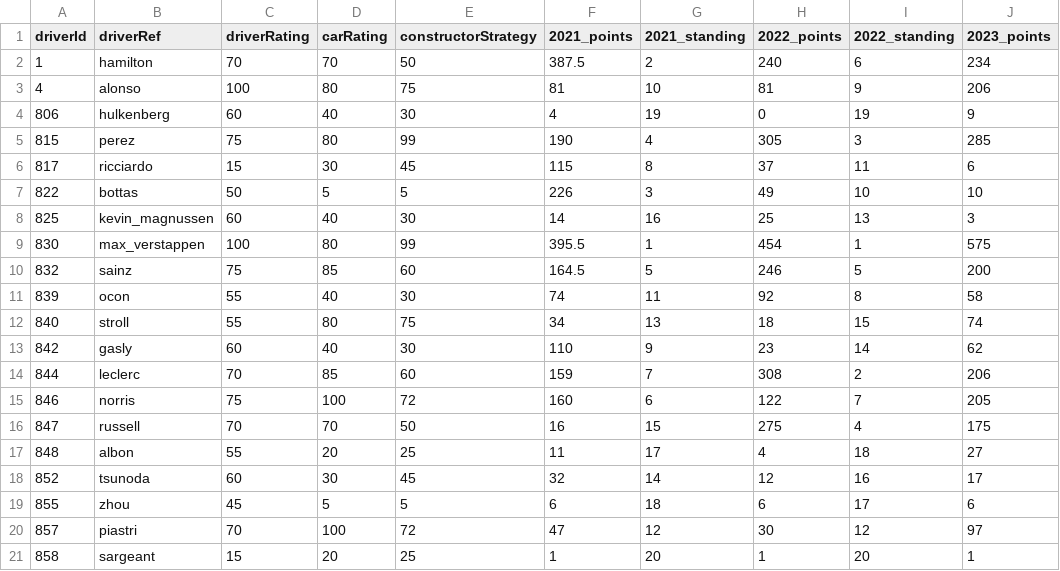
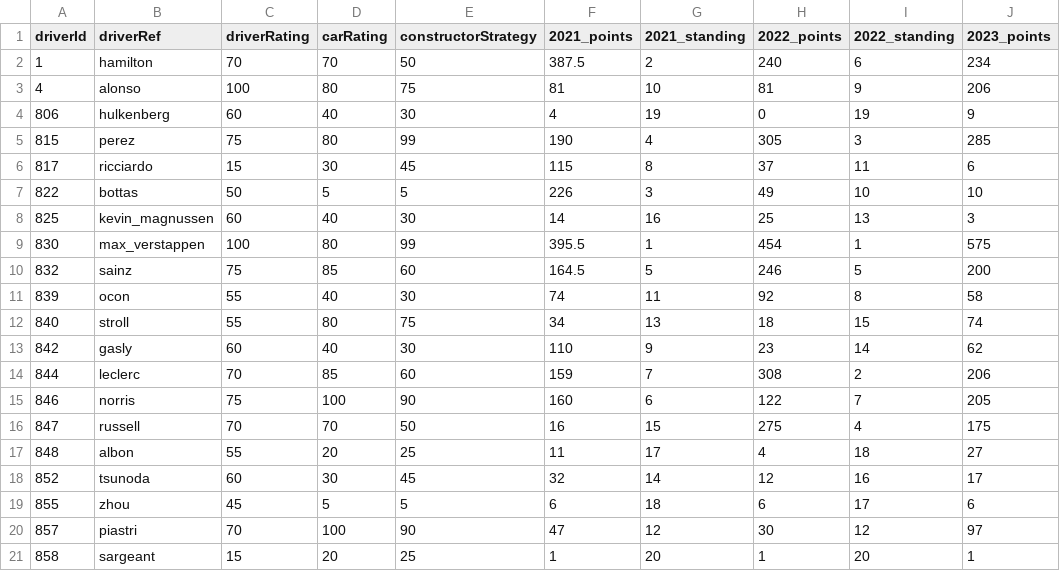
Before and after one commit to ishan654321/Formula-1-Data-Science-Project, a CSV file: DriverPrediction.csv, drawn as a sheet; only a part is shown; the diff names each change by its address in the sheet, - before the commit and + after, or states it on an @@ line.

Commit message:
Update DriverPrediction.csv

```diff
--- a/DriverPrediction.csv
+++ b/DriverPrediction.csv
-E15 (constructorStrategy): 72
+E15 (constructorStrategy): 90
-E20 (constructorStrategy): 72
+E20 (constructorStrategy): 90
```
